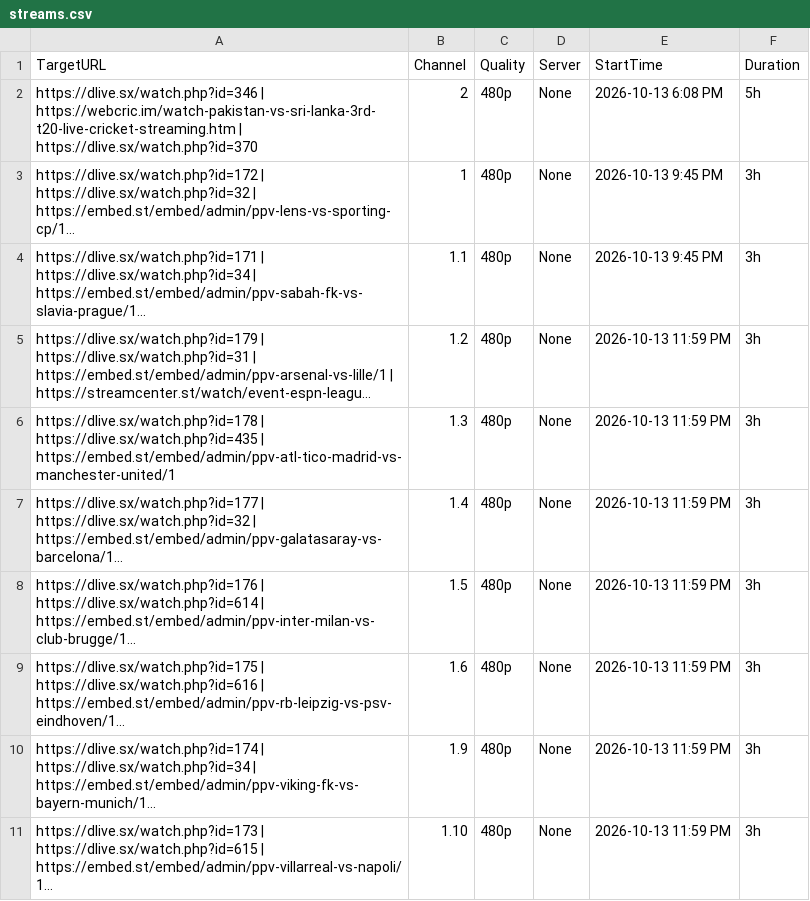
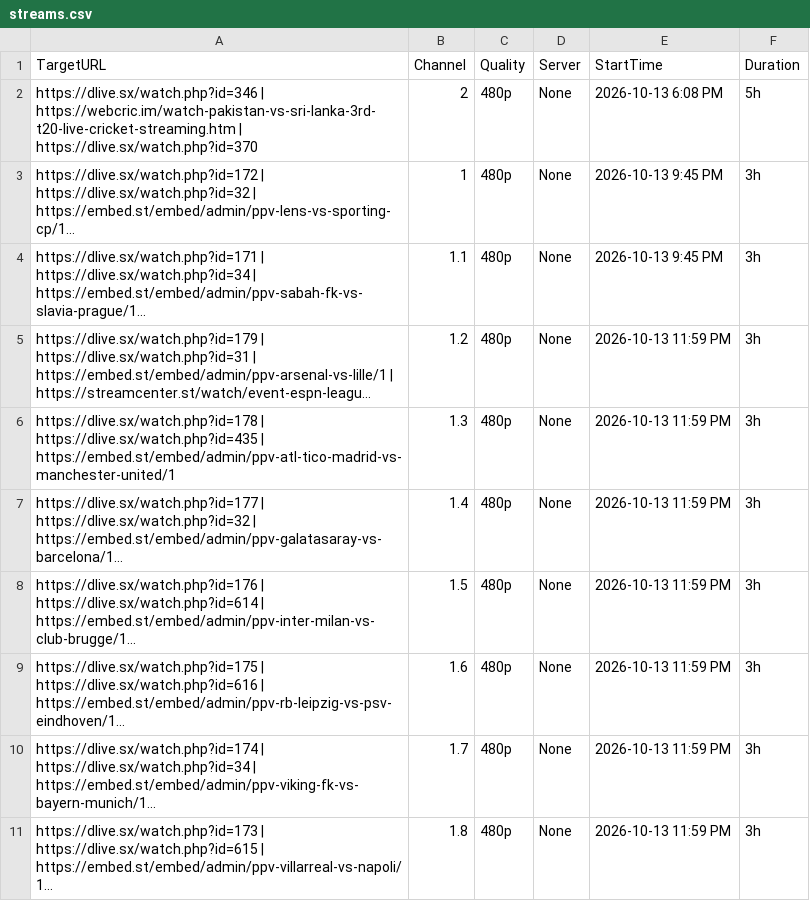
Before and after one commit to poorpeople-cmd/bbbbbbbbb-1111, a CSV file: streams.csv, drawn as a sheet; long unchanged cells end in …; the diff names each change by its address in the sheet, - before the commit and + after, or states it on an @@ line.

Commit message:
Update streams.csv

```diff
--- a/streams.csv
+++ b/streams.csv
-B10 (Channel): 1.9
+B10 (Channel): 1.7
-B11 (Channel): 1.10
+B11 (Channel): 1.8
```
